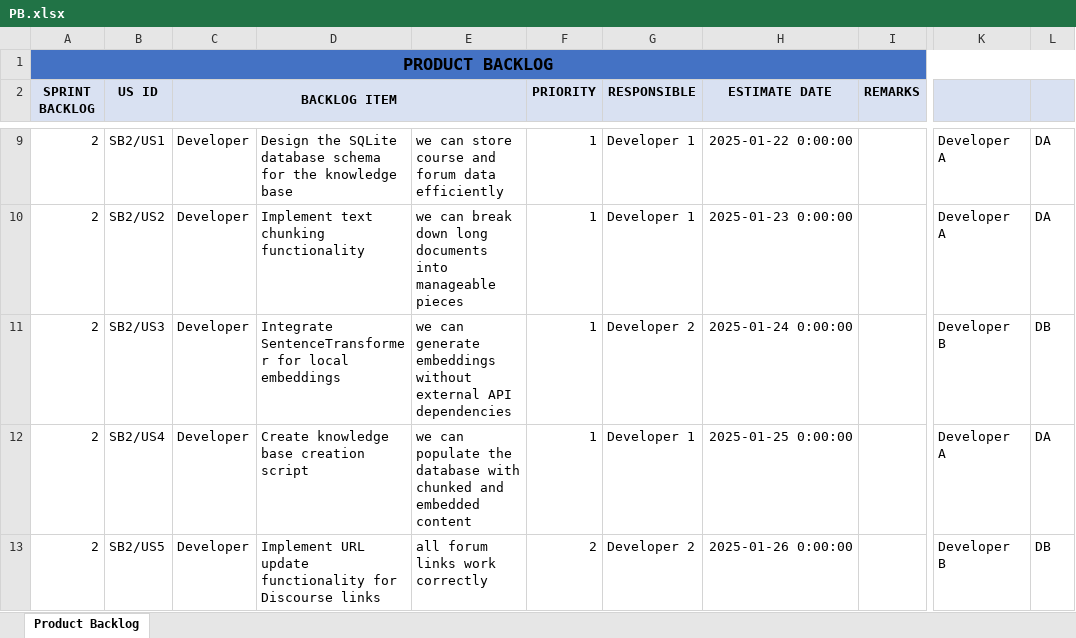
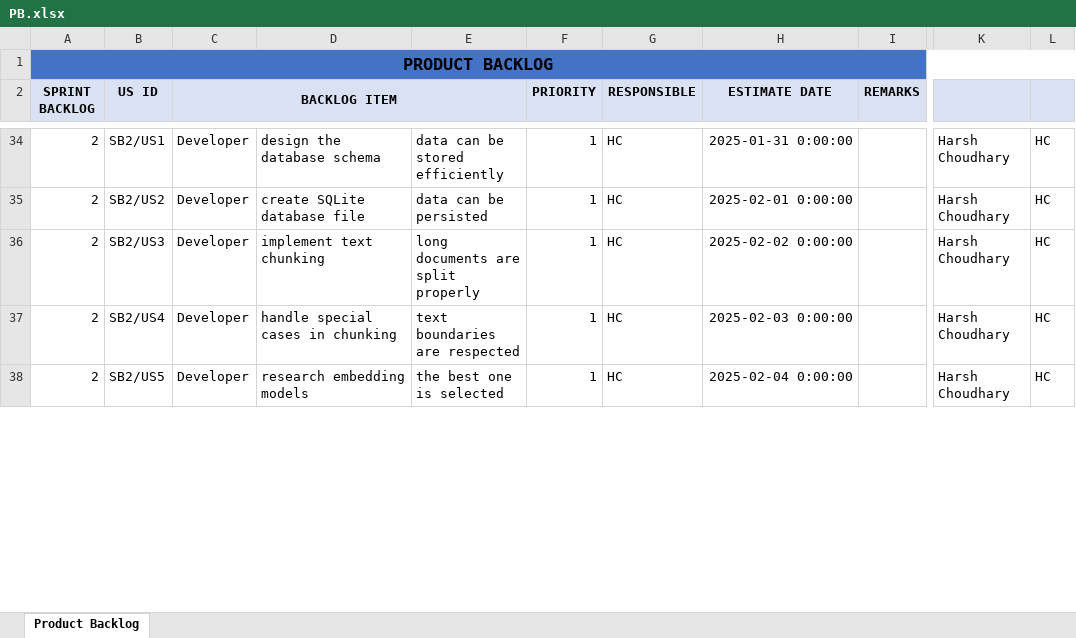
Before and after one commit to HarshChoudhary10/Virtual_TA, an Excel workbook: PB.xlsx, sheet Product Backlog, drawn as a sheet; only a part is shown, gaps mark what is left out; values as stored, in another font and other column widths than the file's, no borders; addresses are those after the commit; the diff covers the shown part only; the diff names each change by its address in the sheet, - before the commit and + after, or states it on an @@ line.

```diff
--- a/PB.xlsx (sheet Product Backlog)
+++ b/PB.xlsx (sheet Product Backlog)
-D34: Design the SQLite database schema for the knowledge base
+D34: design the database schema
-E34: we can store course and forum data efficiently
+E34: data can be stored efficiently
-G34:G35 (RESPONSIBLE): Developer 1
+G34:G35 (RESPONSIBLE): HC
-H34 (ESTIMATE DATE): 2025-01-22 0:00:00
+H34 (ESTIMATE DATE): 2025-01-31 0:00:00
-K34:K35: Developer A
+K34:K35: Harsh Choudhary
-L34:L35: DA
+L34:L35: HC
-D35: Implement text chunking functionality
+D35: create SQLite database file
-E35: we can break down long documents into manageable pieces
+E35: data can be persisted
-H35 (ESTIMATE DATE): 2025-01-23 0:00:00
+H35 (ESTIMATE DATE): 2025-02-01 0:00:00
-D36: Integrate SentenceTransformer for local embeddings
+D36: implement text chunking
-E36: we can generate embeddings without external API dependencies
+E36: long documents are split properly
-G36 (RESPONSIBLE): Developer 2
+G36 (RESPONSIBLE): HC
-H36 (ESTIMATE DATE): 2025-01-24 0:00:00
+H36 (ESTIMATE DATE): 2025-02-02 0:00:00
-K36: Developer B
+K36: Harsh Choudhary
-L36: DB
+L36: HC
-D37: Create knowledge base creation script
+D37: handle special cases in chunking
-E37: we can populate the database with chunked and embedded content
+E37: text boundaries are respected
-G37 (RESPONSIBLE): Developer 1
+G37 (RESPONSIBLE): HC
-H37 (ESTIMATE DATE): 2025-01-25 0:00:00
+H37 (ESTIMATE DATE): 2025-02-03 0:00:00
-K37: Developer A
+K37: Harsh Choudhary
-L37: DA
+L37: HC
-D38: Implement URL update functionality for Discourse links
+D38: research embedding models
-E38: all forum links work correctly
+E38: the best one is selected
-F38 (PRIORITY): 2
+F38 (PRIORITY): 1
-G38 (RESPONSIBLE): Developer 2
+G38 (RESPONSIBLE): HC
-H38 (ESTIMATE DATE): 2025-01-26 0:00:00
+H38 (ESTIMATE DATE): 2025-02-04 0:00:00
-K38: Developer B
+K38: Harsh Choudhary
-L38: DB
+L38: HC
```
Also changed, not shown: 71 added rows, 6 removed rows and 87 edited cells elsewhere in this sheet, SB3.xlsx, SB_1.xlsx, 1 other file.
